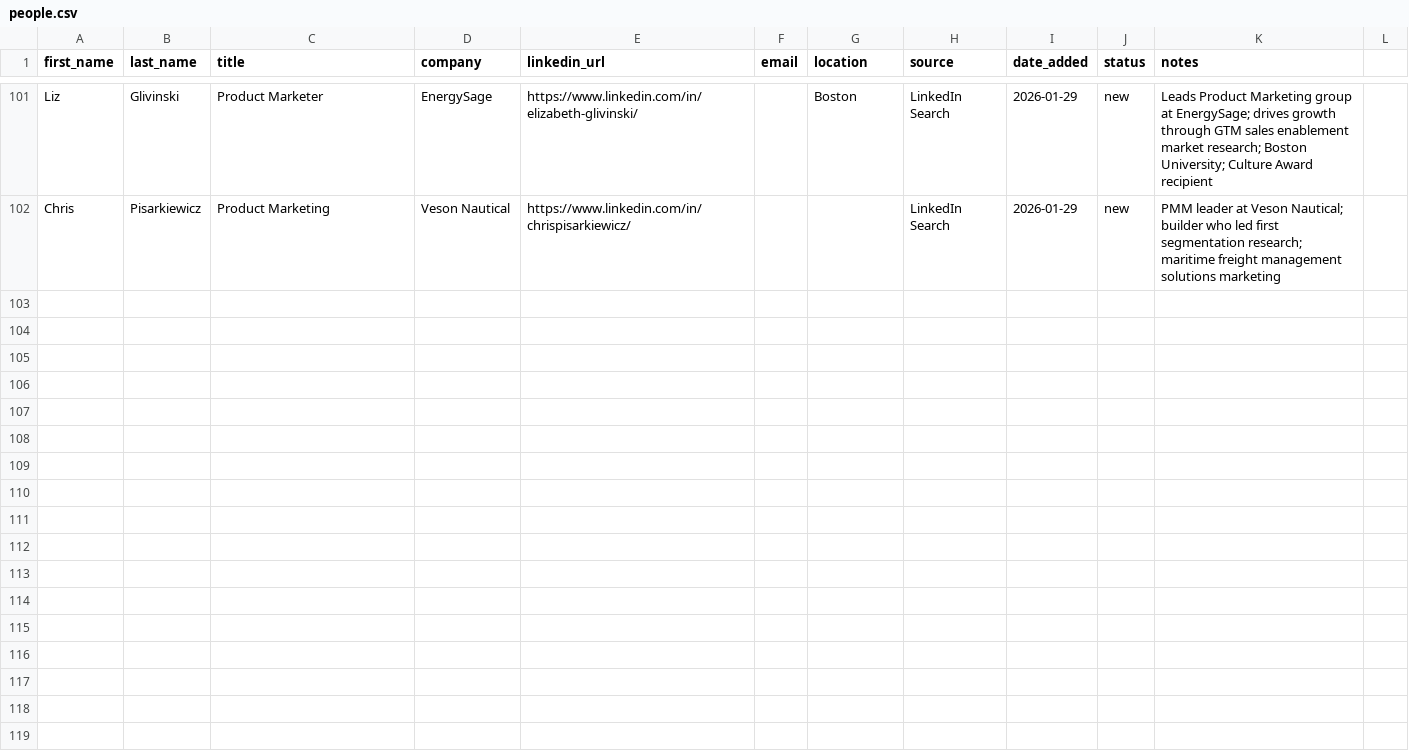
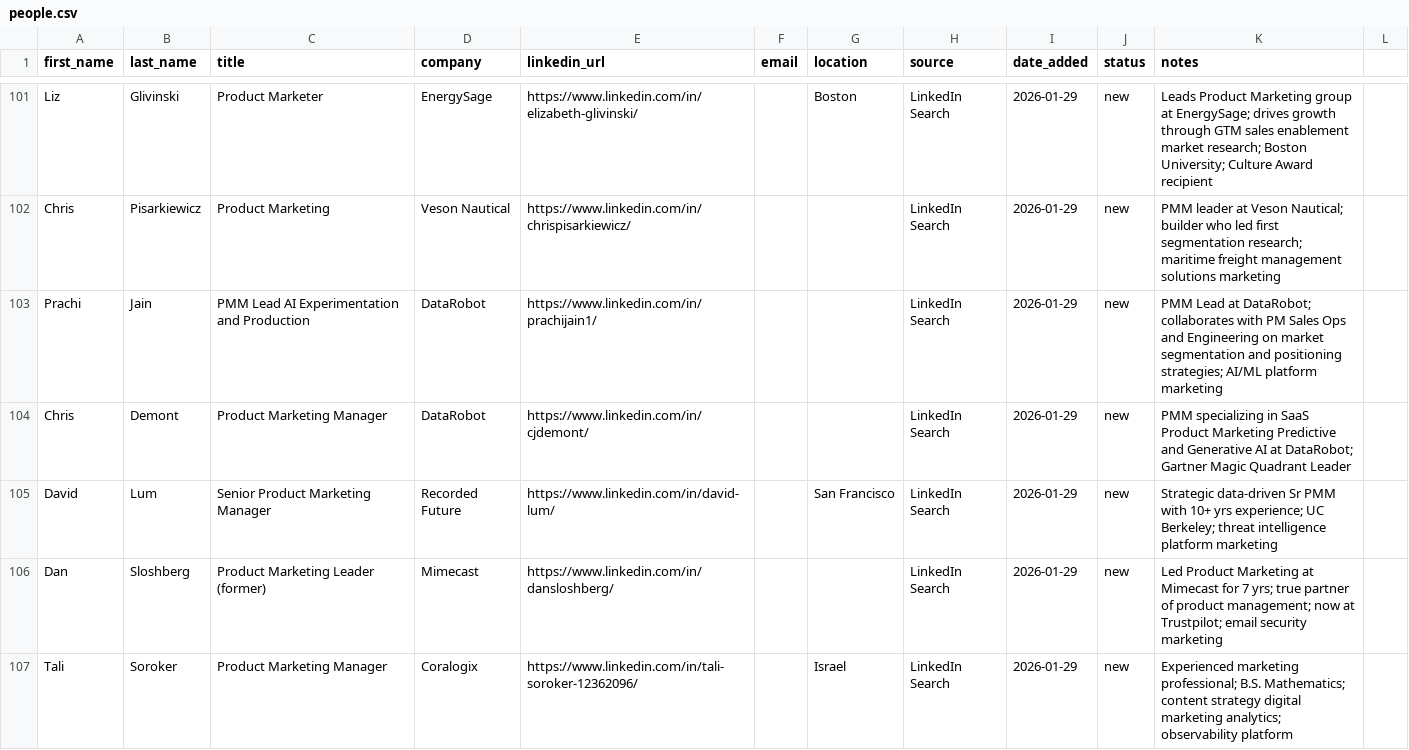
Before and after one commit to erunf/kpop-stack, a CSV file: crm/people.csv, drawn as a sheet; only a part is shown, gaps mark what is left out; the diff covers the shown part only; the diff names each change by its address in the sheet, - before the commit and + after, or states it on an @@ line.

```diff
--- a/crm/people.csv
+++ b/crm/people.csv
+row 103: Prachi | Jain | PMM Lead AI Experimentation and Production | DataRobot | https://www.linkedin.com/in/prachijain1/ |  |  | LinkedIn Search | 2026-01-29 | new | PMM Lead at DataRobot; collaborates with PM Sales Ops and Engineering on market segmentation and positioning strategies; AI/ML platform marketing
+row 104: Chris | Demont | Product Marketing Manager | DataRobot | https://www.linkedin.com/in/cjdemont/ |  |  | LinkedIn Search | 2026-01-29 | new | PMM specializing in SaaS Product Marketing Predictive and Generative AI at DataRobot; Gartner Magic Quadrant Leader
+row 105: David | Lum | Senior Product Marketing Manager | Recorded Future | https://www.linkedin.com/in/david-lum/ |  | San Francisco | LinkedIn Search | 2026-01-29 | new | Strategic data-driven Sr PMM with 10+ yrs experience; UC Berkeley; threat intelligence platform marketing
+row 106: Dan | Sloshberg | Product Marketing Leader (former) | Mimecast | https://www.linkedin.com/in/dansloshberg/ |  |  | LinkedIn Search | 2026-01-29 | new | Led Product Marketing at Mimecast for 7 yrs; true partner of product management; now at Trustpilot; email security marketing
+row 107: Tali | Soroker | Product Marketing Manager | Coralogix | https://www.linkedin.com/in/tali-soroker-12362096/ |  | Israel | LinkedIn Search | 2026-01-29 | new | Experienced marketing professional; B.S. Mathematics; content strategy digital marketing analytics; observability platform
```
Also changed, not shown: 13 added rows elsewhere in this file.
